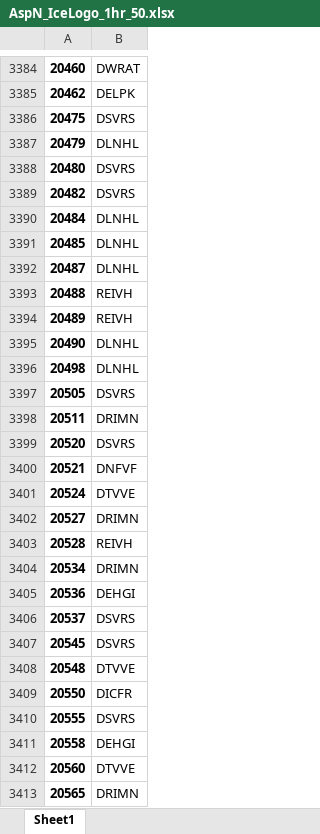
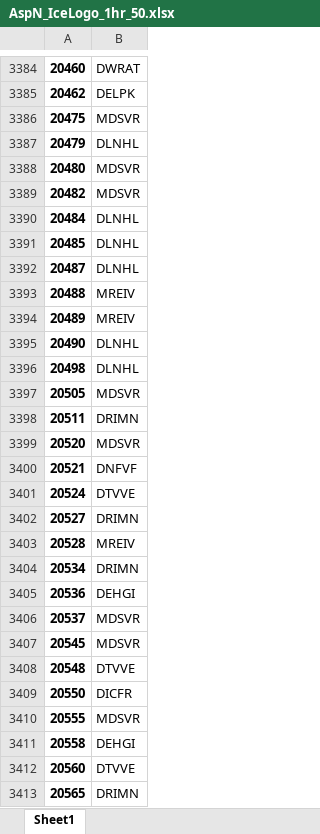
Before and after one commit to TTCooper-PhD/Limited_Proteolysis_Hive, an Excel workbook: HeLa/Unfractioned_Tryp_AspN_GluC/AspN_IceLogo_1hr_50.xlsx, sheet Sheet1, drawn as a sheet; only a part is shown, gaps mark what is left out; values as stored, in another font and other column widths than the file's, no borders; the diff covers the shown part only; the diff names each change by its address in the sheet, - before the commit and + after, or states it on an @@ line.

```diff
--- a/HeLa/Unfractioned_Tryp_AspN_GluC/AspN_IceLogo_1hr_50.xlsx (sheet Sheet1)
+++ b/HeLa/Unfractioned_Tryp_AspN_GluC/AspN_IceLogo_1hr_50.xlsx (sheet Sheet1)
-B3386: DSVRS
+B3386: MDSVR
-B3388:B3389: DSVRS
+B3388:B3389: MDSVR
-B3393:B3394: REIVH
+B3393:B3394: MREIV
-B3397: DSVRS
+B3397: MDSVR
-B3399: DSVRS
+B3399: MDSVR
-B3403: REIVH
+B3403: MREIV
-B3406:B3407: DSVRS
+B3406:B3407: MDSVR
-B3410: DSVRS
+B3410: MDSVR
```
Also changed, not shown: 1083 edited cells elsewhere in this sheet, HeLa/Unfractioned_Tryp_AspN_GluC/AspN_IceLogo_18hr_50.xlsx, HeLa/Unfractioned_Tryp_AspN_GluC/GluC_18hr_Coverage.xlsx, 30 other files.
